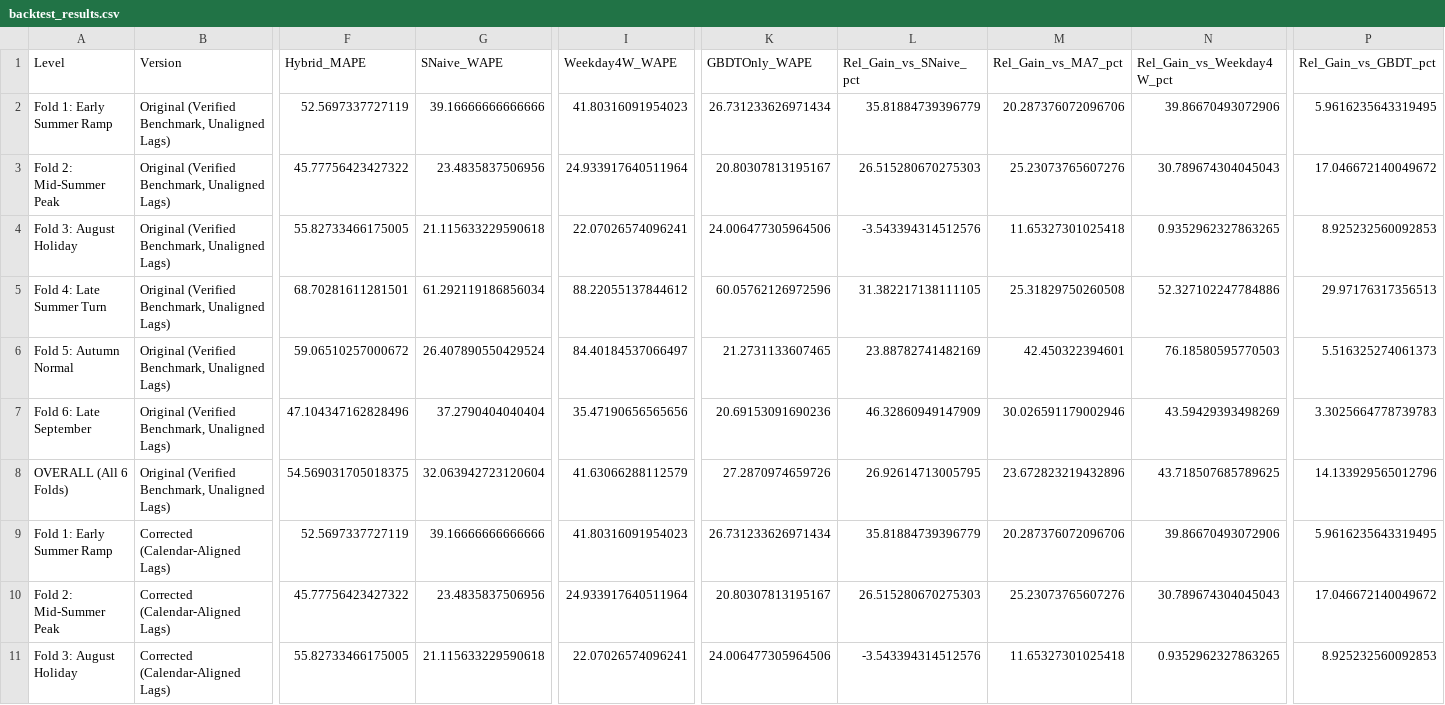
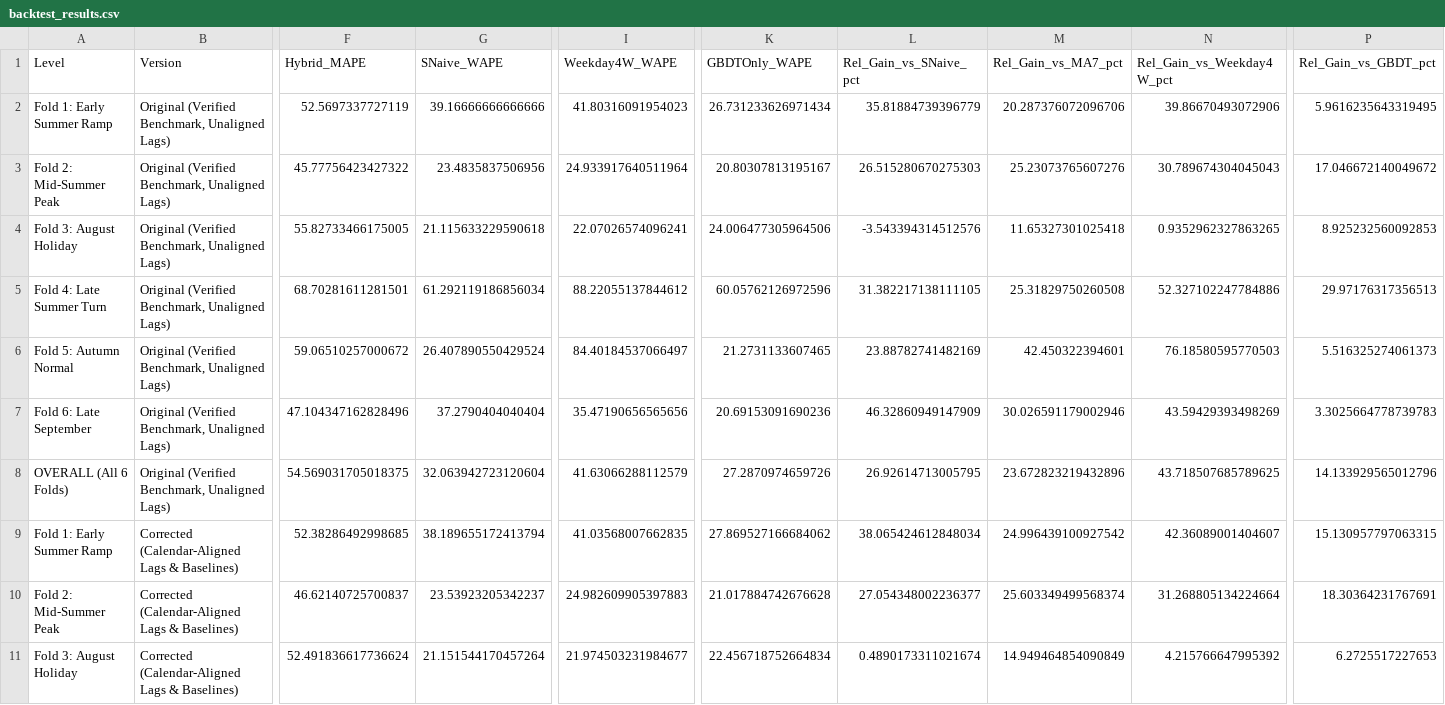
Before and after one commit to Yatin07/CAPSTONE_PROJECT, a CSV file: docs/backtest_results.csv, drawn as a sheet; only a part is shown, gaps mark what is left out; removed rows and columns are numbered as before the commit, all else as after; rows hold the shown columns only; the diff covers the shown part only; the diff names each change by its address in the sheet, - before the commit and + after, or states it on an @@ line.

Commit message:
feat(ml): complete verified 38-fold cross-validation suite, weather placebo test, and mathematical waste simulation

```diff
--- a/docs/backtest_results.csv
+++ b/docs/backtest_results.csv
-B9:B10 (Version): Corrected (Calendar-Aligned Lags)
+B9:B10 (Version): Corrected (Calendar-Aligned Lags & Baselines)
-F9 (Hybrid_MAPE): 52.5697337727119
+F9 (Hybrid_MAPE): 52.38286492998685
-G9 (SNaive_WAPE): 39.16666666666666
+G9 (SNaive_WAPE): 38.189655172413794
-I9 (Weekday4W_WAPE): 41.80316091954023
+I9 (Weekday4W_WAPE): 41.03568007662835
-K9 (GBDTOnly_WAPE): 26.731233626971434
+K9 (GBDTOnly_WAPE): 27.869527166684062
-L9 (Rel_Gain_vs_SNaive_pct): 35.81884739396779
+L9 (Rel_Gain_vs_SNaive_pct): 38.065424612848034
-M9 (Rel_Gain_vs_MA7_pct): 20.287376072096706
+M9 (Rel_Gain_vs_MA7_pct): 24.996439100927542
-N9 (Rel_Gain_vs_Weekday4W_pct): 39.86670493072906
+N9 (Rel_Gain_vs_Weekday4W_pct): 42.36089001404607
-P9 (Rel_Gain_vs_GBDT_pct): 5.9616235643319495
+P9 (Rel_Gain_vs_GBDT_pct): 15.130957797063315
-F10 (Hybrid_MAPE): 45.77756423427322
+F10 (Hybrid_MAPE): 46.62140725700837
-G10 (SNaive_WAPE): 23.4835837506956
+G10 (SNaive_WAPE): 23.53923205342237
-I10 (Weekday4W_WAPE): 24.933917640511964
+I10 (Weekday4W_WAPE): 24.982609905397883
-K10 (GBDTOnly_WAPE): 20.80307813195167
+K10 (GBDTOnly_WAPE): 21.017884742676628
-L10 (Rel_Gain_vs_SNaive_pct): 26.515280670275303
+L10 (Rel_Gain_vs_SNaive_pct): 27.054348002236377
-M10 (Rel_Gain_vs_MA7_pct): 25.23073765607276
+M10 (Rel_Gain_vs_MA7_pct): 25.603349499568374
-N10 (Rel_Gain_vs_Weekday4W_pct): 30.789674304045043
+N10 (Rel_Gain_vs_Weekday4W_pct): 31.268805134224664
-P10 (Rel_Gain_vs_GBDT_pct): 17.046672140049672
+P10 (Rel_Gain_vs_GBDT_pct): 18.30364231767691
-row 11: Fold 3: August Holiday | Corrected (Calendar-Aligned Lags) | 55.82733466175005 | 21.115633229590618 | 22.07026574096241 | 24.006477305964506 | -3.543394314512576 | 11.65327301025418 | 0.9352962327863265 | 8.925232560092853
+row 11: Fold 3: August Holiday | Corrected (Calendar-Aligned Lags & Baselines) | 52.491836617736624 | 21.151544170457264 | 21.974503231984677 | 22.456718752664834 | 0.4890173311021674 | 14.949464854090849 | 4.215766647995392 | 6.2725517227653
```
Also changed, not shown: 1 added row, 1 removed row and 51 edited cells elsewhere in this file, docs/ordering_policy_experiment.csv, 19 other files.
